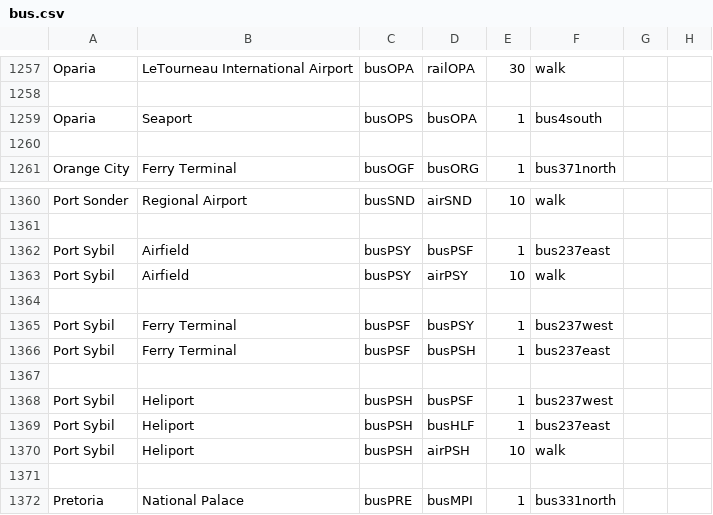
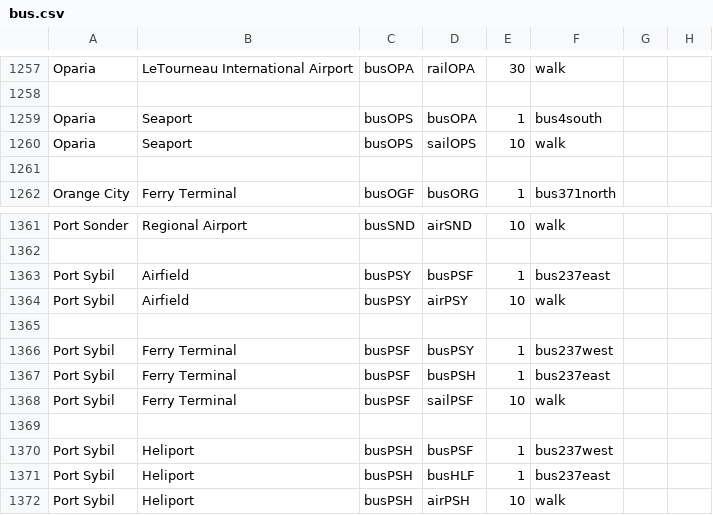
Before and after one commit to KittyCat11231/Feline-Holdings, a CSV file: src/intraroute/data/pathfinding/bus.csv, drawn as a sheet; only a part is shown, gaps mark what is left out; the shorter side is filled out with more unchanged rows; the diff names each change by its address in the sheet, - before the commit and + after, or states it on an @@ line.

```diff
--- a/src/intraroute/data/pathfinding/bus.csv
+++ b/src/intraroute/data/pathfinding/bus.csv
+row 1260: Oparia | Seaport | busOPS | sailOPS | 10 | walk
+row 1368: Port Sybil | Ferry Terminal | busPSF | sailPSF | 10 | walk
```
Also changed, not shown: src/intraroute/data/pathfinding/sail.csv, src/intraroute/data/ui/routes/bus.csv, 22 other files.
